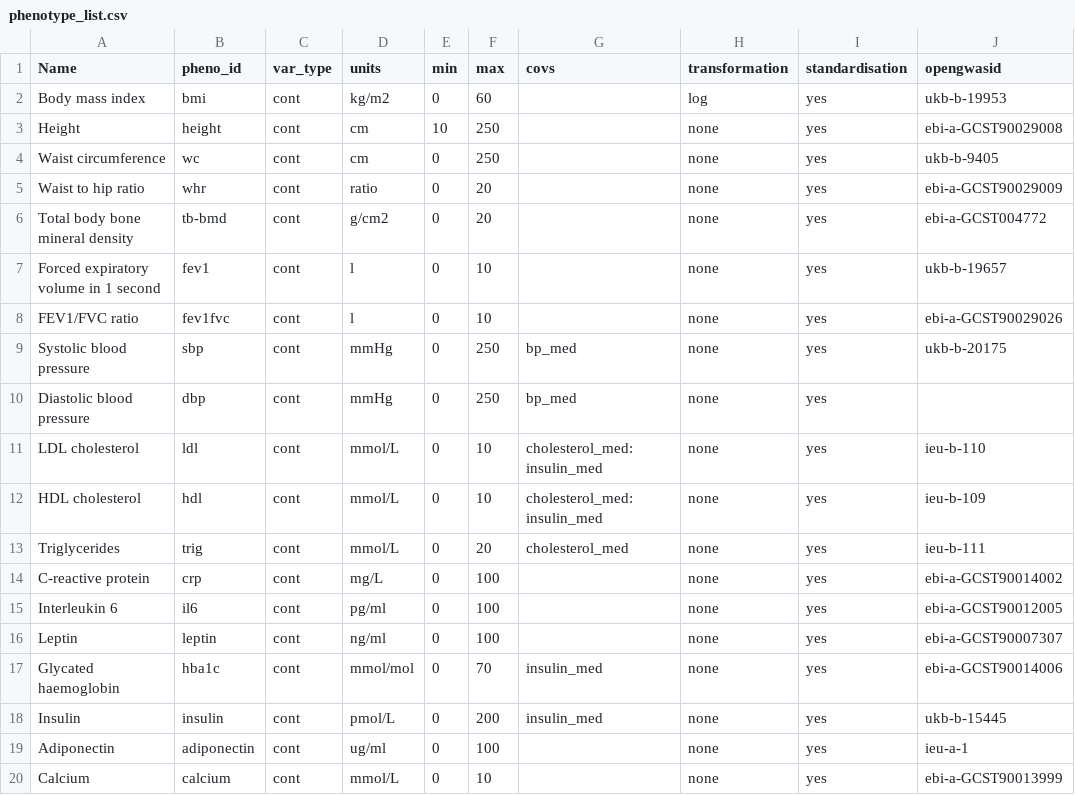
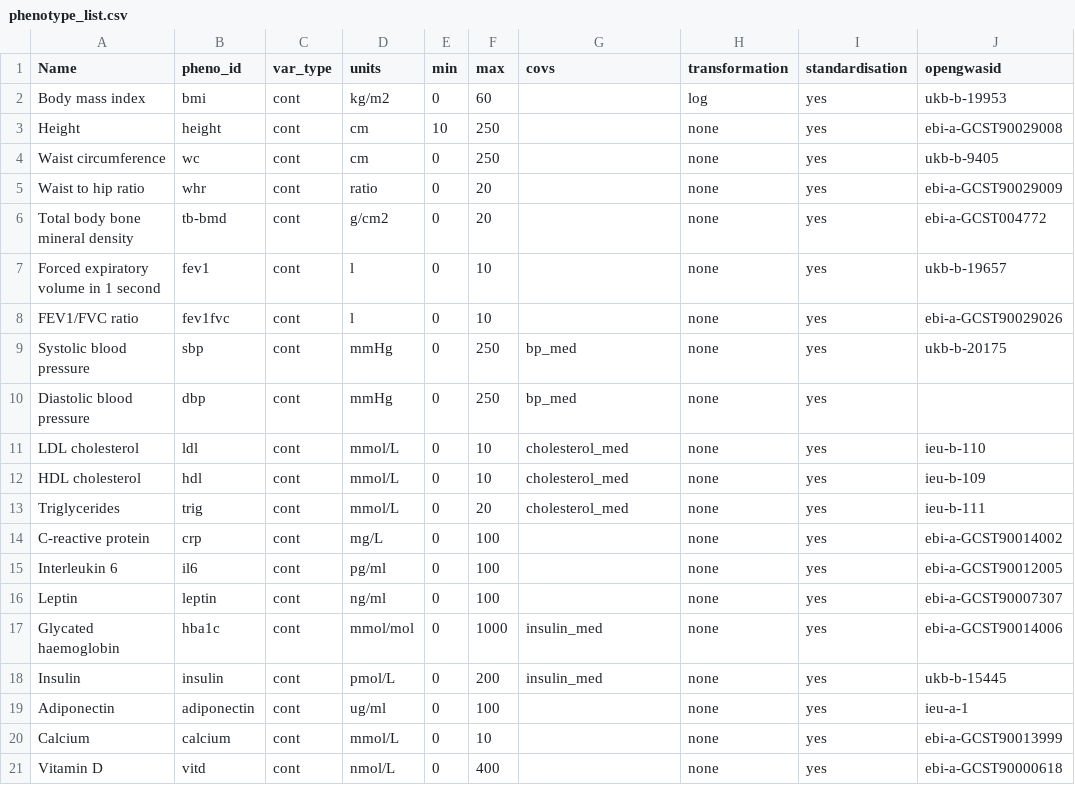
Before and after one commit to MRCIEU/Lifecourse-GWAS, a CSV file: phenotype_list.csv, drawn as a sheet; only a part is shown; the shorter side is filled out with more unchanged rows.

Commit message:
Update phenotype_list.csv

```diff
--- a/phenotype_list.csv
+++ b/phenotype_list.csv
@@ -10,4 +10,4 @@ Systolic blood pressure,sbp,cont,mmHg,0,250,bp_med,none,yes,ukb-b-20175
 Diastolic blood pressure,dbp,cont,mmHg,0,250,bp_med,none,yes,
-LDL cholesterol,ldl,cont,mmol/L,0,10,cholesterol_med:insulin_med,none,yes,ieu-b-110
-HDL cholesterol,hdl,cont,mmol/L,0,10,cholesterol_med:insulin_med,none,yes,ieu-b-109
+LDL cholesterol,ldl,cont,mmol/L,0,10,cholesterol_med,none,yes,ieu-b-110
+HDL cholesterol,hdl,cont,mmol/L,0,10,cholesterol_med,none,yes,ieu-b-109
 Triglycerides,trig,cont,mmol/L,0,20,cholesterol_med,none,yes,ieu-b-111
@@ -16,3 +16,3 @@ Interleukin 6,il6,cont,pg/ml,0,100,,none,yes,ebi-a-GCST90012005
 Leptin,leptin,cont,ng/ml,0,100,,none,yes,ebi-a-GCST90007307
-Glycated haemoglobin,hba1c,cont,mmol/mol,0,70,insulin_med,none,yes,ebi-a-GCST90014006
+Glycated haemoglobin,hba1c,cont,mmol/mol,0,1000,insulin_med,none,yes,ebi-a-GCST90014006
 Insulin,insulin,cont,pmol/L,0,200,insulin_med,none,yes,ukb-b-15445
```
